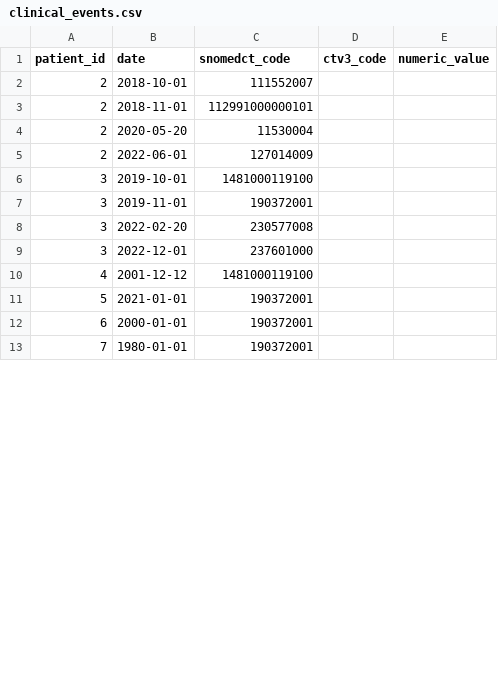
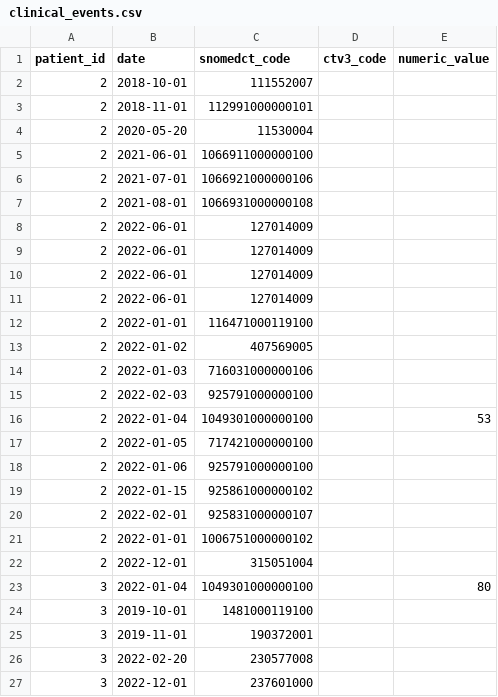
Before and after one commit to opensafely/qof-diabetes, a CSV file: dummy_data/clinical_events.csv, drawn as a sheet; only a part is shown; the shorter side is filled out with more unchanged rows; the diff covers the shown part only.

Commit message:
Add indicator dm020 vars and dataset definition
All variables needed for dm020 as well as the business logic get defined in `variable_lib_dm.py`.
Because the variables for indicators dm020 and dm021 are identical logic but different cutoff values for `ifcchba_val` the same functions can be used for both indicators (the naming of the functions is not ideal but I decided to be descriptive).
In each dataset definition the variables first get created using the functions from the variable library.
Second, the business rule logic gets specified.
Each select rule in the business rules gets specified and combines with an OR statement in dataset.set_population().

```diff
--- a/dummy_data/clinical_events.csv
+++ b/dummy_data/clinical_events.csv
@@ -4,3 +4,21 @@ patient_id,date,snomedct_code,ctv3_code,numeric_value
 2,2020-05-20,11530004,,
+2,2021-06-01,1066911000000100,,
+2,2021-07-01,1066921000000106,,
+2,2021-08-01,1066931000000108,,
 2,2022-06-01,127014009,,
+2,2022-06-01,127014009,,
+2,2022-06-01,127014009,,
+2,2022-06-01,127014009,,
+2,2022-01-01,116471000119100,,
+2,2022-01-02,407569005,,
+2,2022-01-03,716031000000106,,
+2,2022-02-03,925791000000100,,
+2,2022-01-04,1049301000000100,,53
+2,2022-01-05,717421000000100,,
+2,2022-01-06,925791000000100,,
+2,2022-01-15,925861000000102,,
+2,2022-02-01,925831000000107,,
+2,2022-01-01,1006751000000102,,
+2,2022-12-01,315051004,,
+3,2022-01-04,1049301000000100,,80
 3,2019-10-01,1481000119100,,
```
Also changed, not shown: 27 added rows and 3 moved rows elsewhere in this file, dummy_data/addresses.csv, dummy_data/patients.csv, 10 other files.
